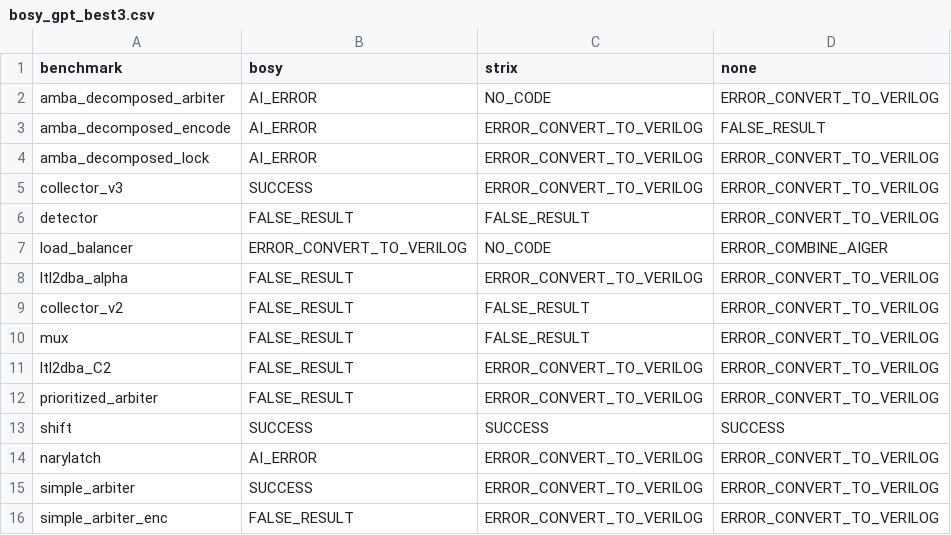
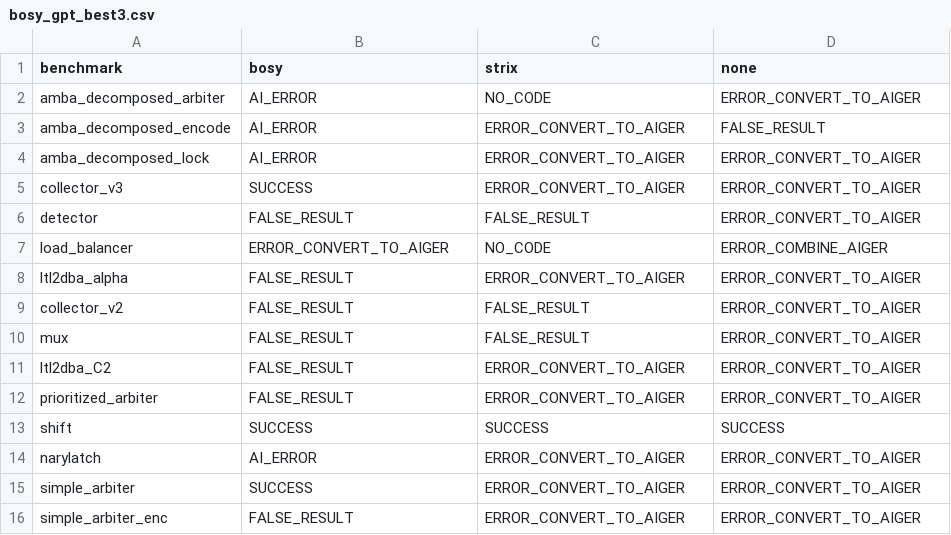
Before and after one commit to Pflyg/ltl-synth-llm, a CSV file: results/bosy_gpt_best3.csv, drawn as a sheet.

Commit message:
updated result code name

```diff
--- a/results/bosy_gpt_best3.csv
+++ b/results/bosy_gpt_best3.csv
@@ -1,16 +1,16 @@
 benchmark,bosy,strix,none
-amba_decomposed_arbiter,AI_ERROR,NO_CODE,ERROR_CONVERT_TO_VERILOG
-amba_decomposed_encode,AI_ERROR,ERROR_CONVERT_TO_VERILOG,FALSE_RESULT
-amba_decomposed_lock,AI_ERROR,ERROR_CONVERT_TO_VERILOG,ERROR_CONVERT_TO_VERILOG
-collector_v3,SUCCESS,ERROR_CONVERT_TO_VERILOG,ERROR_CONVERT_TO_VERILOG
-detector,FALSE_RESULT,FALSE_RESULT,ERROR_CONVERT_TO_VERILOG
-load_balancer,ERROR_CONVERT_TO_VERILOG,NO_CODE,ERROR_COMBINE_AIGER
-ltl2dba_alpha,FALSE_RESULT,ERROR_CONVERT_TO_VERILOG,ERROR_CONVERT_TO_VERILOG
-collector_v2,FALSE_RESULT,FALSE_RESULT,ERROR_CONVERT_TO_VERILOG
-mux,FALSE_RESULT,FALSE_RESULT,ERROR_CONVERT_TO_VERILOG
-ltl2dba_C2,FALSE_RESULT,ERROR_CONVERT_TO_VERILOG,ERROR_CONVERT_TO_VERILOG
-prioritized_arbiter,FALSE_RESULT,ERROR_CONVERT_TO_VERILOG,ERROR_CONVERT_TO_VERILOG
+amba_decomposed_arbiter,AI_ERROR,NO_CODE,ERROR_CONVERT_TO_AIGER
+amba_decomposed_encode,AI_ERROR,ERROR_CONVERT_TO_AIGER,FALSE_RESULT
+amba_decomposed_lock,AI_ERROR,ERROR_CONVERT_TO_AIGER,ERROR_CONVERT_TO_AIGER
+collector_v3,SUCCESS,ERROR_CONVERT_TO_AIGER,ERROR_CONVERT_TO_AIGER
+detector,FALSE_RESULT,FALSE_RESULT,ERROR_CONVERT_TO_AIGER
+load_balancer,ERROR_CONVERT_TO_AIGER,NO_CODE,ERROR_COMBINE_AIGER
+ltl2dba_alpha,FALSE_RESULT,ERROR_CONVERT_TO_AIGER,ERROR_CONVERT_TO_AIGER
+collector_v2,FALSE_RESULT,FALSE_RESULT,ERROR_CONVERT_TO_AIGER
+mux,FALSE_RESULT,FALSE_RESULT,ERROR_CONVERT_TO_AIGER
+ltl2dba_C2,FALSE_RESULT,ERROR_CONVERT_TO_AIGER,ERROR_CONVERT_TO_AIGER
+prioritized_arbiter,FALSE_RESULT,ERROR_CONVERT_TO_AIGER,ERROR_CONVERT_TO_AIGER
 shift,SUCCESS,SUCCESS,SUCCESS
-narylatch,AI_ERROR,ERROR_CONVERT_TO_VERILOG,ERROR_CONVERT_TO_VERILOG
-simple_arbiter,SUCCESS,ERROR_CONVERT_TO_VERILOG,ERROR_CONVERT_TO_VERILOG
-simple_arbiter_enc,FALSE_RESULT,ERROR_CONVERT_TO_VERILOG,ERROR_CONVERT_TO_VERILOG
+narylatch,AI_ERROR,ERROR_CONVERT_TO_AIGER,ERROR_CONVERT_TO_AIGER
+simple_arbiter,SUCCESS,ERROR_CONVERT_TO_AIGER,ERROR_CONVERT_TO_AIGER
+simple_arbiter_enc,FALSE_RESULT,ERROR_CONVERT_TO_AIGER,ERROR_CONVERT_TO_AIGER
```
Also changed, not shown: results/bosy_palm_no_ltl.csv, results/strix_gpt.csv, 33 other files.
